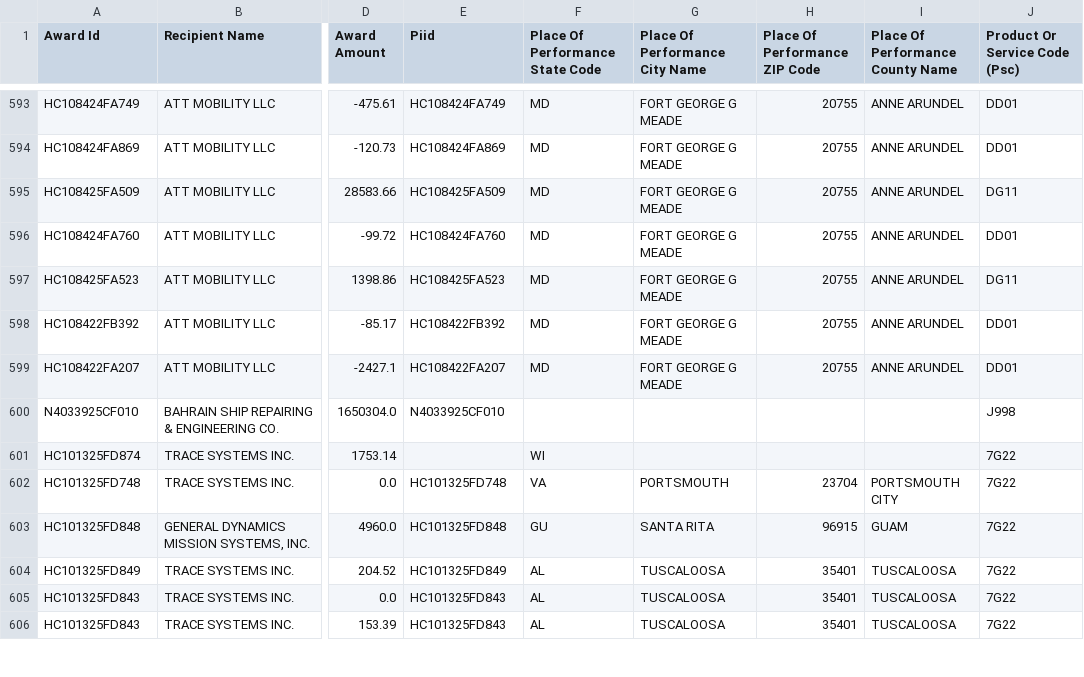
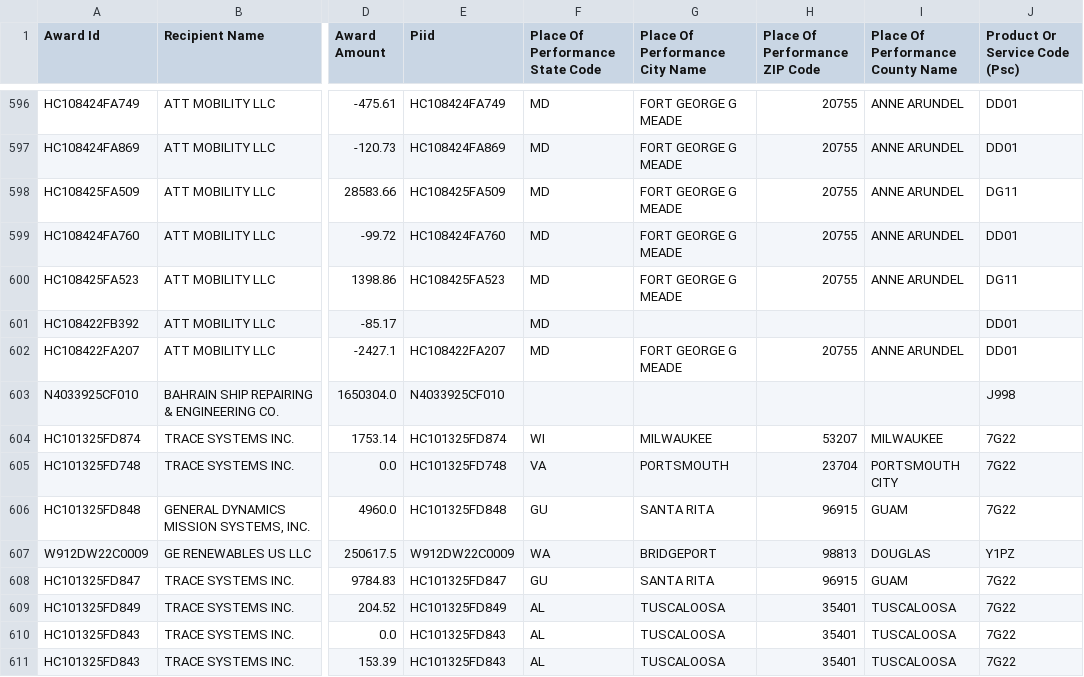
Before and after one commit to feldmangn/nih-awards-tracker, a CSV file: data/dod_awards_last_90d.csv, drawn as a sheet; only a part is shown, gaps mark what is left out; addresses are those after the commit; the diff covers the shown part only; the diff names each change by its address in the sheet, - before the commit and + after, or states it on an @@ line.

```diff
--- a/data/dod_awards_last_90d.csv
+++ b/data/dod_awards_last_90d.csv
-E601 (Piid): HC108422FB392
+E601 (Piid): (empty)
-G601 (Place Of Performance City Name): FORT GEORGE G MEADE
+G601 (Place Of Performance City Name): (empty)
-H601 (Place Of Performance ZIP Code): 20755
+H601 (Place Of Performance ZIP Code): (empty)
-I601 (Place Of Performance County Name): ANNE ARUNDEL
+I601 (Place Of Performance County Name): (empty)
-E604 (Piid): (empty)
+E604 (Piid): HC101325FD874
-G604 (Place Of Performance City Name): (empty)
+G604 (Place Of Performance City Name): MILWAUKEE
-H604 (Place Of Performance ZIP Code): (empty)
+H604 (Place Of Performance ZIP Code): 53207
-I604 (Place Of Performance County Name): (empty)
+I604 (Place Of Performance County Name): MILWAUKEE
@@ row 608 moved to row 607: W912DW22C0009 @@
@@ row 607 moved to row 608: HC101325FD847 @@
```
Also changed, not shown: 3 added rows, 1 removed row, 65 moved rows and 8 edited cells elsewhere in this file, data/cms_awards_last_90d.csv, data/doe_top_recipients_last_90d_enriched.csv, 24 other files.
